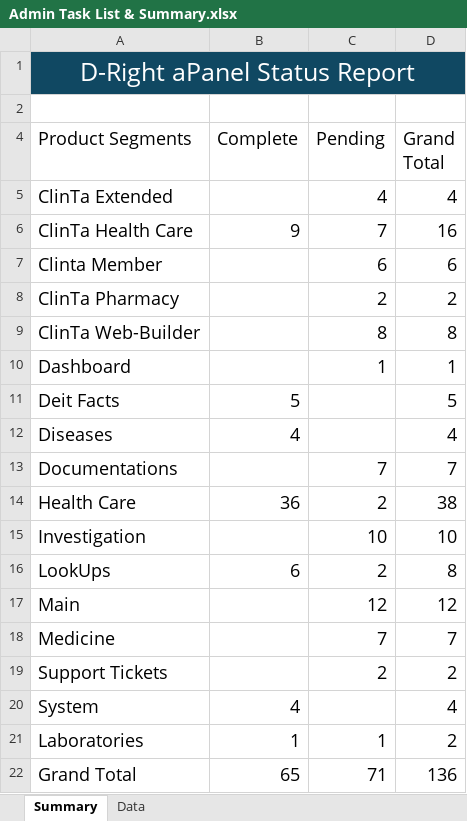
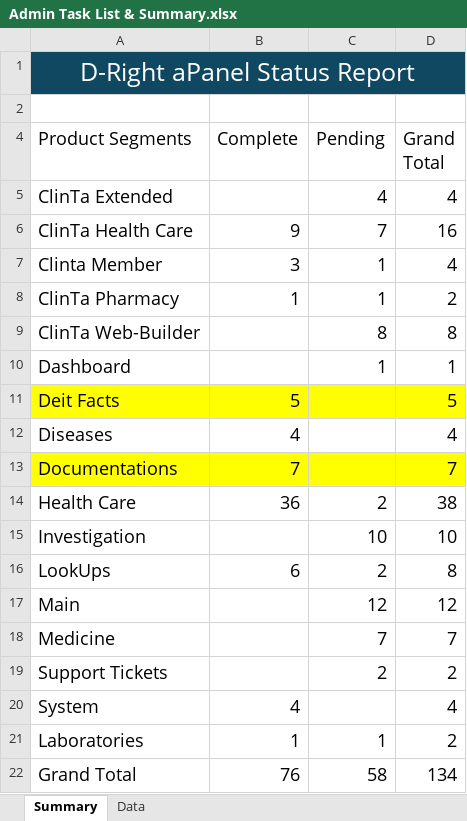
Before and after one commit to orixestech/admin.dright.pk, an Excel workbook: docs/Admin Task List & Summary.xlsx, sheet Summary, drawn as a sheet; values as stored, in another font and other column widths than the file's, no borders; the diff names each change by its address in the sheet, - before the commit and + after, or states it on an @@ line.

Commit message:
Update Admin Task List & Summary.xlsx

```diff
--- a/docs/Admin Task List & Summary.xlsx (sheet Summary)
+++ b/docs/Admin Task List & Summary.xlsx (sheet Summary)
-B7 (Complete): (empty)
+B7 (Complete): 3
-C7 (Pending): 6
+C7 (Pending): 1
-D7 (Grand Total): 6
+D7 (Grand Total): 4
-B8 (Complete): (empty)
+B8 (Complete): 1
-C8 (Pending): 2
+C8 (Pending): 1
-A11:D11 fill: none
+A11:D11 fill: #FFFF00
-A13:D13 fill: none
+A13:D13 fill: #FFFF00
-B13 (Complete): (empty)
+B13 (Complete): 7
-C13 (Pending): 7
+C13 (Pending): (empty)
-B22 (Complete): 65
+B22 (Complete): 76
-C22 (Pending): 71
+C22 (Pending): 58
-D22 (Grand Total): 136
+D22 (Grand Total): 134
```
Also changed, not shown: sheet Data, hidden cells.
